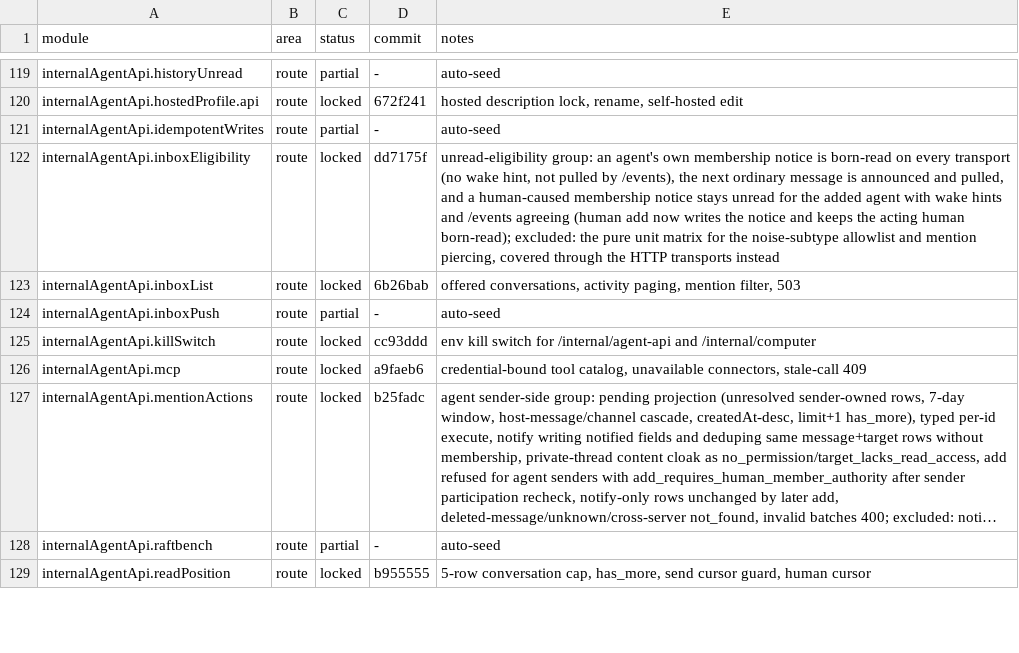
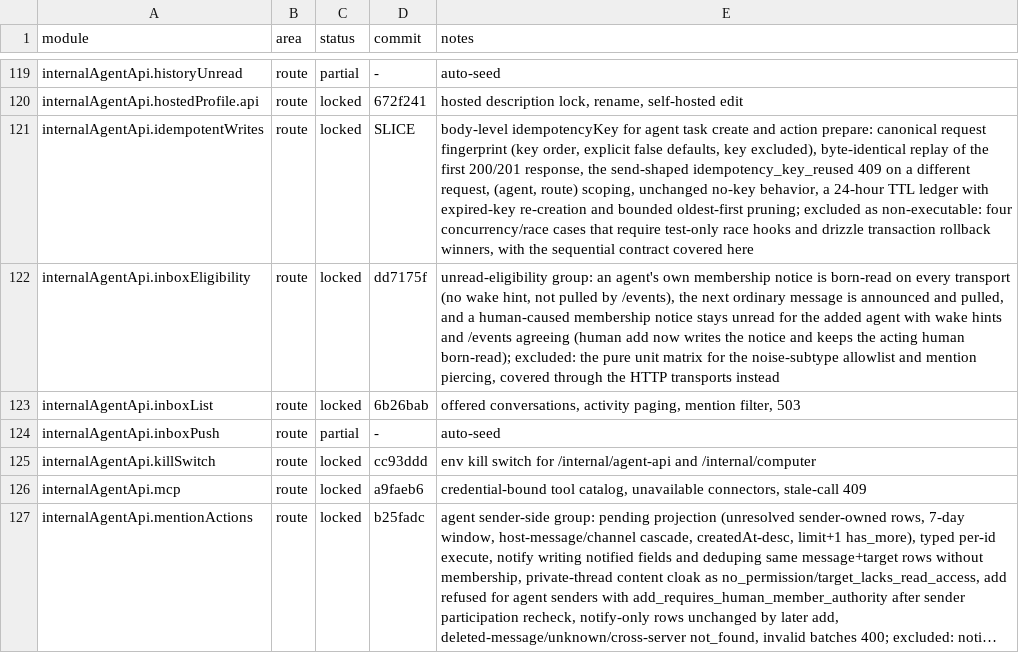
Before and after one commit to kevinzhow/raft-server-swift, a TSV file: docs/PARITY.tsv, drawn as a sheet; only a part is shown, gaps mark what is left out; the shorter side is filled out with more unchanged rows; long unchanged cells end in …; the diff names each change by its address in the sheet, - before the commit and + after, or states it on an @@ line.

Commit message:
Lock the agent API idempotent writes route module.
route internalAgentApi.idempotentWrites:
- Task create and action prepare honour a body-level idempotencyKey: a
  canonical request fingerprint replays the first response byte for byte, a
  different request is refused with the send-shaped 409, keys are scoped by
  agent and route, and a 24-hour ledger with bounded pruning keeps no-key
  behaviour unchanged.

```diff
--- a/docs/PARITY.tsv
+++ b/docs/PARITY.tsv
-C121 (status): partial
+C121 (status): locked
-D121 (commit): -
+D121 (commit): SLICE
-E121 (notes): auto-seed
+E121 (notes): body-level idempotencyKey for agent task create and action prepare: canonical request fingerprint (key order, explicit false defaults, key excluded), byte-identical replay of the first 200/201 response, the send-shaped idempotency_key_reused 409 on a different request, (agent, route) scoping, unchanged no-key behavior, a 24-hour TTL ledger with expired-key re-creation and bounded oldest-first pruning; excluded as non-executable: four concurrency/race cases that require test-only race hooks and drizzle transaction rollback winners, with the sequential contract covered here
```
Also changed, not shown: 3 other files.
